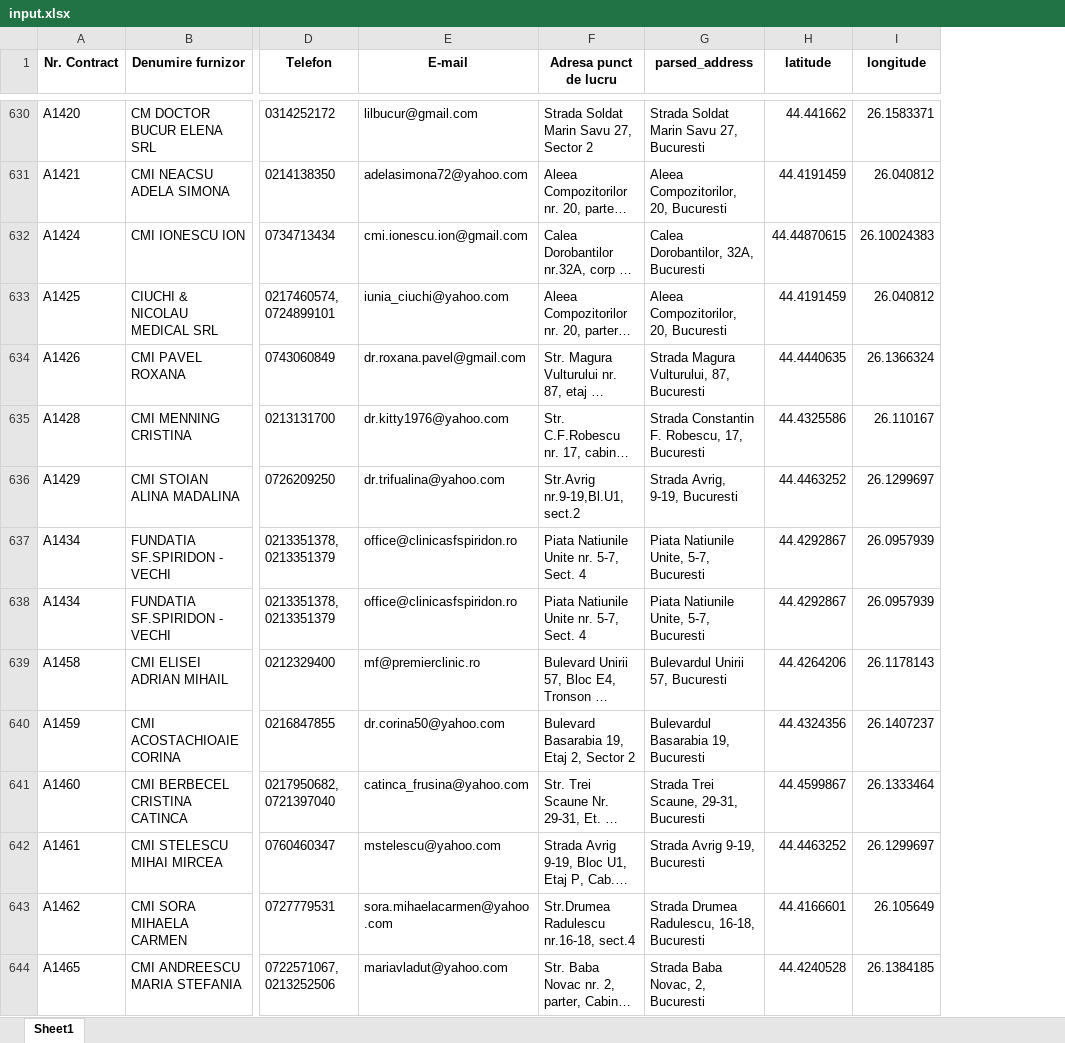
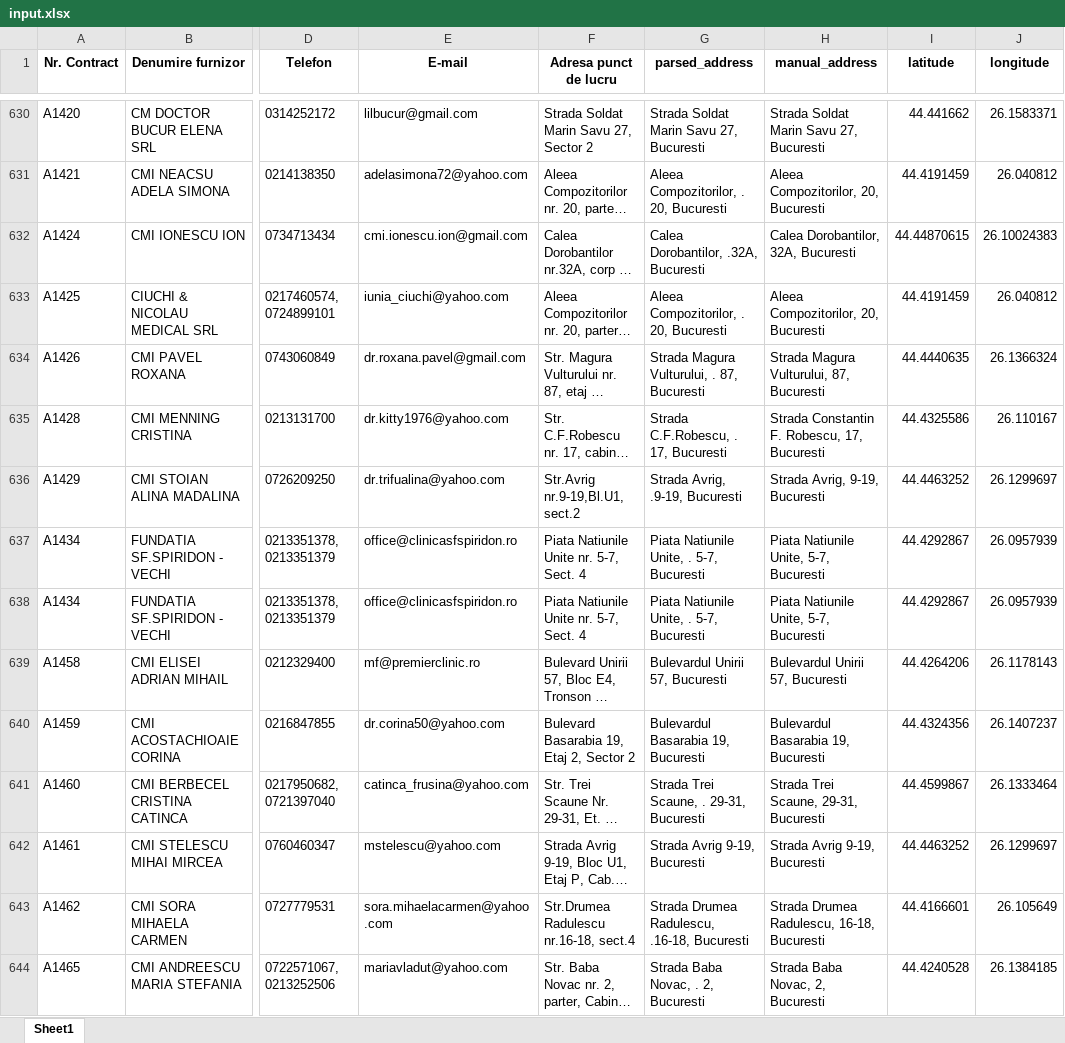
Before and after one commit to cristidraghici/geocoded-bucharest-family-medicine-providers, an Excel workbook: input.xlsx, sheet Sheet1, drawn as a sheet; only a part is shown, gaps mark what is left out; long unchanged cells end in …; values as stored, in another font and other column widths than the file's, no borders; the diff covers the shown part only; the diff names each change by its address in the sheet, - before the commit and + after, or states it on an @@ line.

Commit message:
add manual_address to the columns

```diff
--- a/input.xlsx (sheet Sheet1)
+++ b/input.xlsx (sheet Sheet1)
+column H (manual_address), rows 630-644: Strada Soldat Marin Savu 27, Bucuresti | Aleea Compozitorilor, 20, Bucuresti | Calea Dorobantilor, 32A, Bucuresti | Aleea Compozitorilor, 20, Bucuresti | Strada Magura Vulturului, 87, Bucuresti | Strada Constantin F. Robescu, 17, Bucuresti | Strada Avrig, 9-19, Bucuresti | Piata Natiunile Unite, 5-7, Bucuresti | Piata Natiunile Unite, 5-7, Bucuresti | Bulevardul Unirii 57, Bucuresti | Bulevardul Basarabia 19, Bucuresti | Strada Trei Scaune, 29-31, Bucuresti | Strada Avrig 9-19, Bucuresti | Strada Drumea Radulescu, 16-18, Bucuresti | Strada Baba Novac, 2, Bucuresti
-G631 (parsed_address): Aleea Compozitorilor, 20, Bucuresti
+G631 (parsed_address): Aleea Compozitorilor, . 20, Bucuresti
-G632 (parsed_address): Calea Dorobantilor, 32A, Bucuresti
+G632 (parsed_address): Calea Dorobantilor, .32A, Bucuresti
-G633 (parsed_address): Aleea Compozitorilor, 20, Bucuresti
+G633 (parsed_address): Aleea Compozitorilor, . 20, Bucuresti
-G634 (parsed_address): Strada Magura Vulturului, 87, Bucuresti
+G634 (parsed_address): Strada Magura Vulturului, . 87, Bucuresti
-G635 (parsed_address): Strada Constantin F. Robescu, 17, Bucuresti
+G635 (parsed_address): Strada C.F.Robescu, . 17, Bucuresti
-G636 (parsed_address): Strada Avrig, 9-19, Bucuresti
+G636 (parsed_address): Strada Avrig, .9-19, Bucuresti
-G637:G638 (parsed_address): Piata Natiunile Unite, 5-7, Bucuresti
+G637:G638 (parsed_address): Piata Natiunile Unite, . 5-7, Bucuresti
-G641 (parsed_address): Strada Trei Scaune, 29-31, Bucuresti
+G641 (parsed_address): Strada Trei Scaune, . 29-31, Bucuresti
-G643 (parsed_address): Strada Drumea Radulescu, 16-18, Bucuresti
+G643 (parsed_address): Strada Drumea Radulescu, .16-18, Bucuresti
-G644 (parsed_address): Strada Baba Novac, 2, Bucuresti
+G644 (parsed_address): Strada Baba Novac, . 2, Bucuresti
```
Also changed, not shown: 757 edited cells elsewhere in this sheet, 3 other files.
